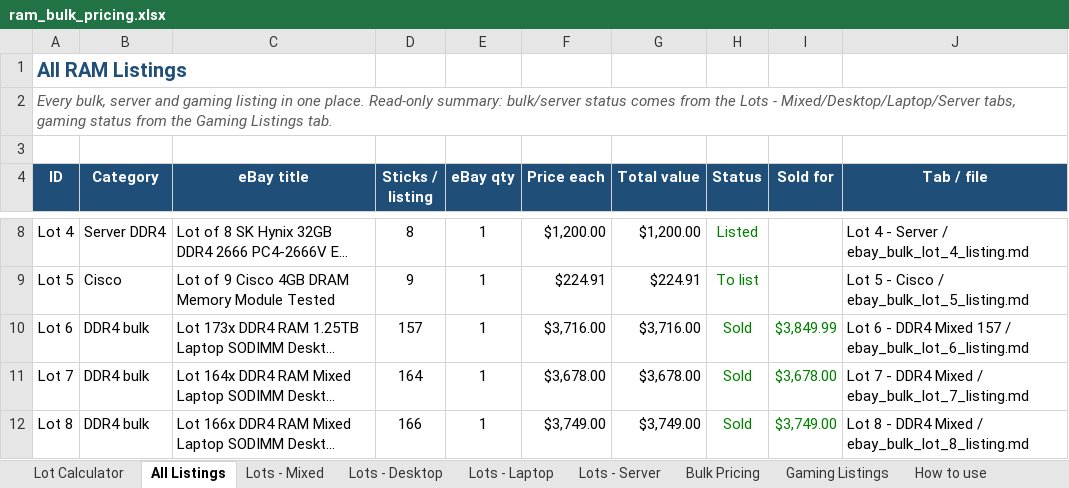
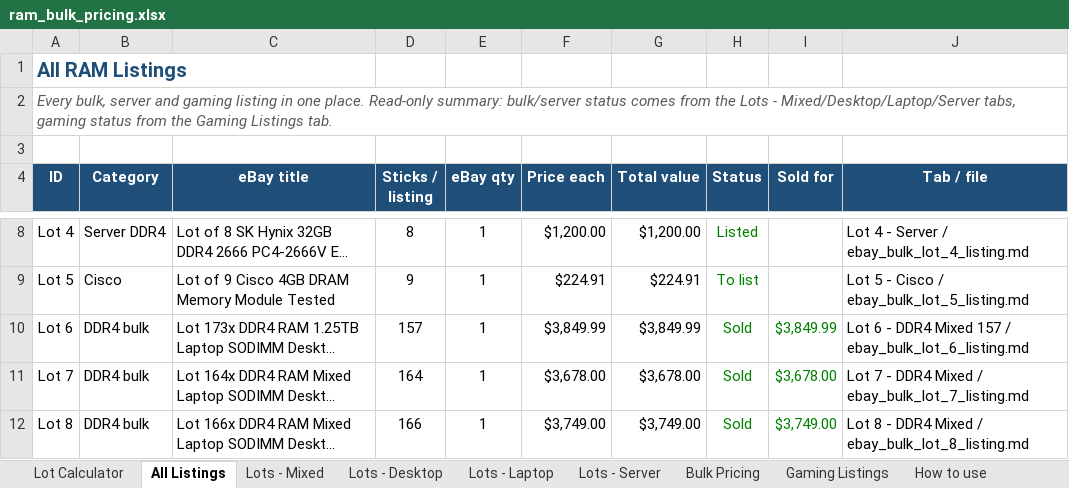
Before and after one commit to bgallaher-lgtm/Claude, an Excel workbook: ram_bulk_pricing.xlsx, sheet All Listings, drawn as a sheet; only a part is shown, gaps mark what is left out; long unchanged cells end in …; values as stored, in another font and other column widths than the file's, no borders; charts and pictures and conditional formats not drawn; the diff names each change by its address in the sheet, - before the commit and + after, or states it on an @@ line.

```diff
--- a/ram_bulk_pricing.xlsx (sheet All Listings)
+++ b/ram_bulk_pricing.xlsx (sheet All Listings)
-F10 (Price each): $3,716.00
+F10 (Price each): $3,849.99
-G10 (Total value): $3,716.00
+G10 (Total value): $3,849.99
```
